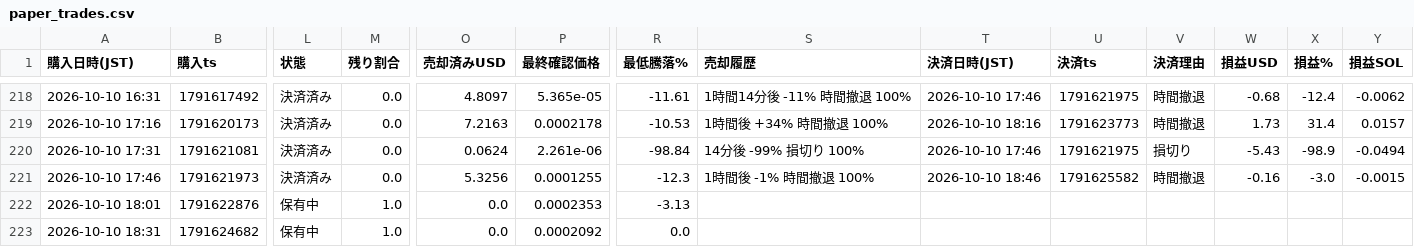
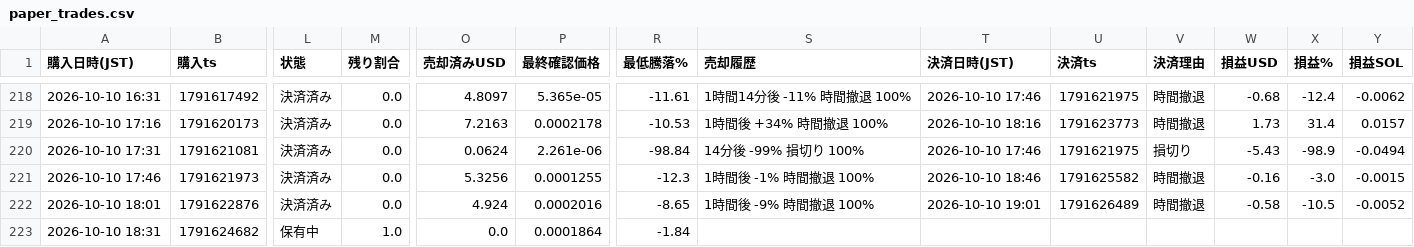
Before and after one commit to kokikkkk44/meme-scanner, a CSV file: data/paper_trades.csv, drawn as a sheet; only a part is shown, gaps mark what is left out; the diff names each change by its address in the sheet, - before the commit and + after, or states it on an @@ line.

```diff
--- a/data/paper_trades.csv
+++ b/data/paper_trades.csv
-L222 (状態): 保有中
+L222 (状態): 決済済み
-M222 (残り割合): 1.0
+M222 (残り割合): 0.0
-O222 (売却済みUSD): 0.0
+O222 (売却済みUSD): 4.924
-P222 (最終確認価格): 0.0002353
+P222 (最終確認価格): 0.0002016
-R222 (最低騰落%): -3.13
+R222 (最低騰落%): -8.65
-S222 (売却履歴): (empty)
+S222 (売却履歴): 1時間後 -9% 時間撤退 100%
-T222 (決済日時(JST)): (empty)
+T222 (決済日時(JST)): 2026-10-10 19:01
-U222 (決済ts): (empty)
+U222 (決済ts): 1791626489
-V222 (決済理由): (empty)
+V222 (決済理由): 時間撤退
-W222 (損益USD): (empty)
+W222 (損益USD): -0.58
-X222 (損益%): (empty)
+X222 (損益%): -10.5
-Y222 (損益SOL): (empty)
+Y222 (損益SOL): -0.0052
-P223 (最終確認価格): 0.0002092
+P223 (最終確認価格): 0.0001864
-R223 (最低騰落%): 0.0
+R223 (最低騰落%): -1.84
```
Also changed, not shown: data/candidates.csv, 2 other files.
